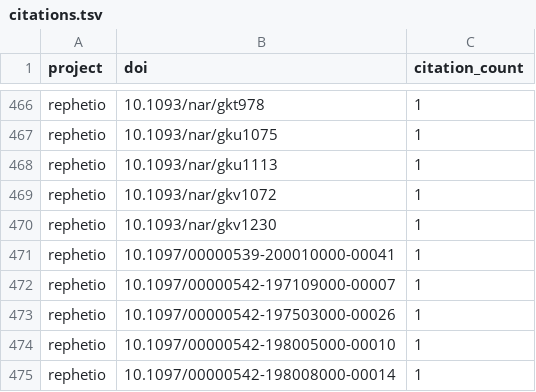
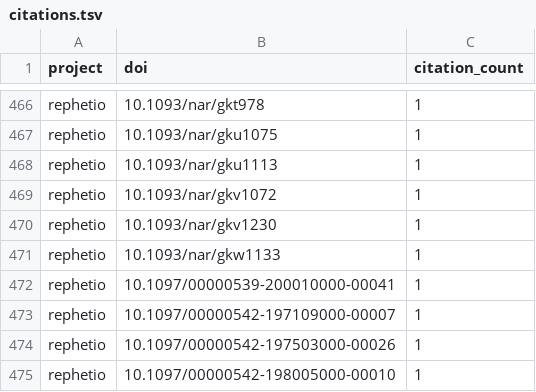
Before and after one commit to dhimmel/thinklytics, a TSV file: process/table/citations.tsv, drawn as a sheet; only a part is shown, gaps mark what is left out; the shorter side is filled out with more unchanged rows; the diff names each change by its address in the sheet, - before the commit and + after, or states it on an @@ line.

```diff
--- a/process/table/citations.tsv
+++ b/process/table/citations.tsv
+row 471: rephetio | 10.1093/nar/gkw1133 | 1
```
Also changed, not shown: process/table/comments.tsv, process/table/documents.tsv, 12 other files.
